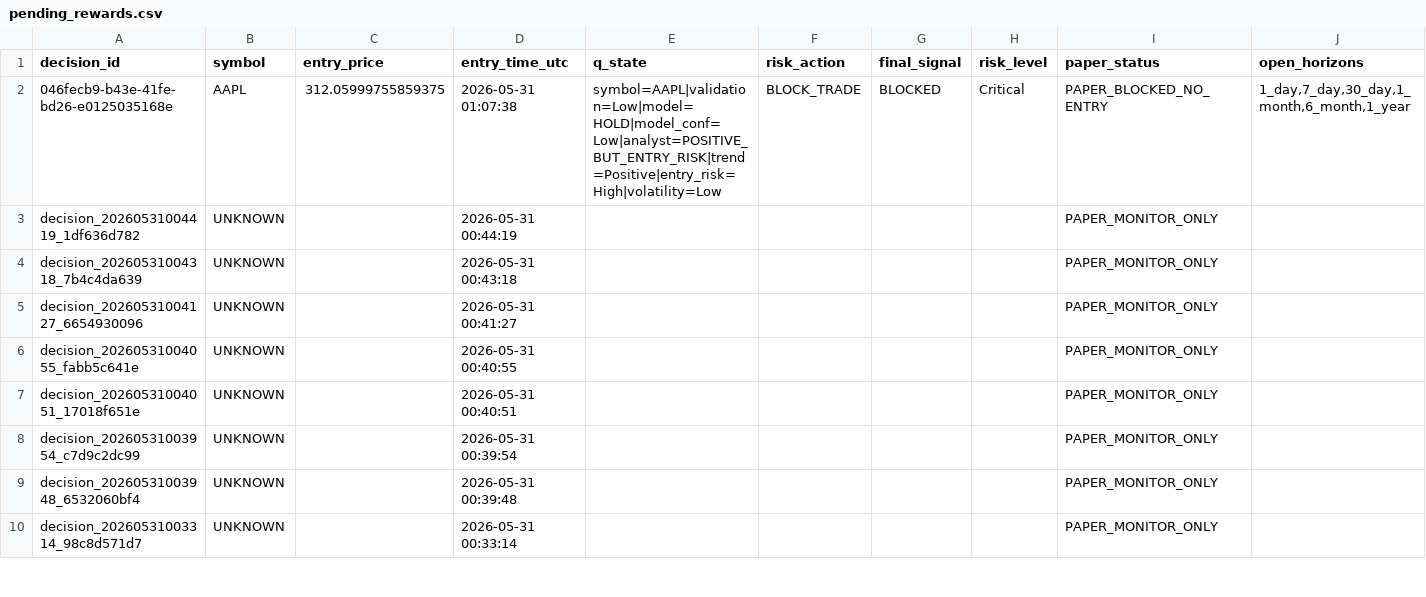
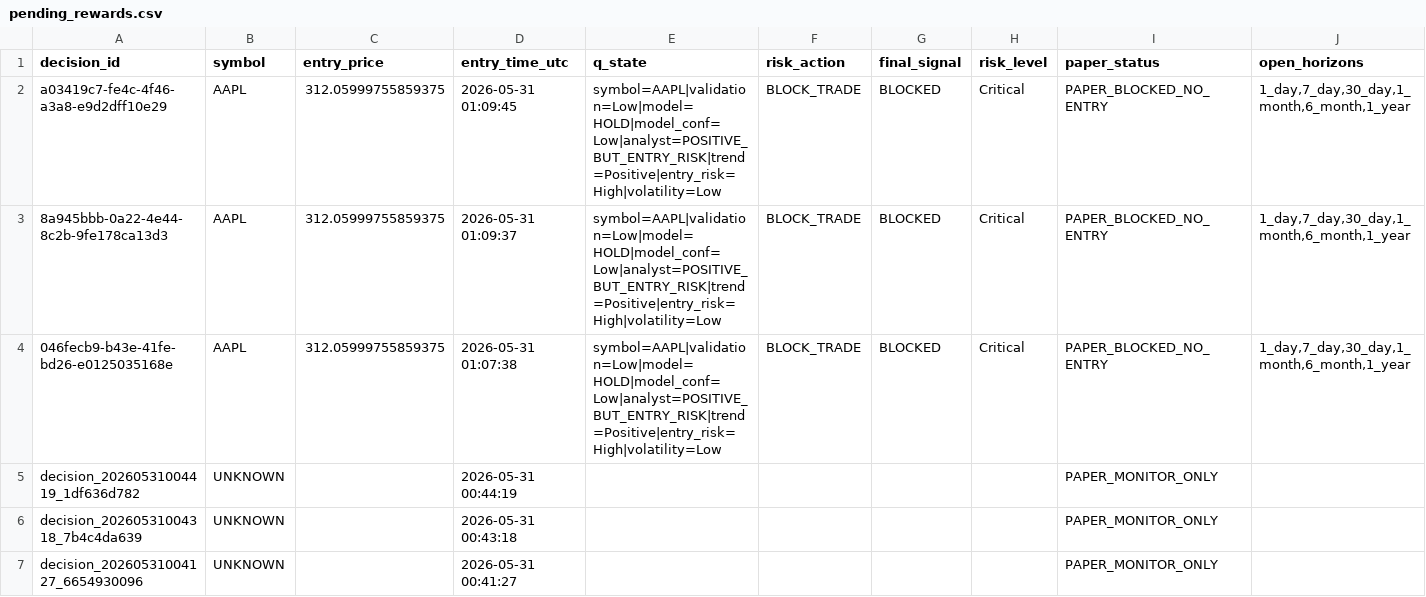
Before and after one commit to jasonkong65/Real-Time-Human-in-the-Loop-Multi-Agent-Trading-System, a CSV file: data/pending_rewards.csv, drawn as a sheet; only a part is shown; the shorter side is filled out with more unchanged rows; rows hold the shown columns only; the diff names each change by its address in the sheet, - before the commit and + after, or states it on an @@ line.

Commit message:
new data

```diff
--- a/data/pending_rewards.csv
+++ b/data/pending_rewards.csv
+row 2: a03419c7-fe4c-4f46-a3a8-e9d2dff10e29 | AAPL | 312.05999755859375 | 2026-05-31 01:09:45 | symbol=AAPL|validation=Low|model=HOLD|model_conf=Low|analyst=POSITIVE_BUT_ENTRY_RISK|trend=Positive|entry_risk=High|volatility=Low | BLOCK_TRADE | BLOCKED | Critical | PAPER_BLOCKED_NO_ENTRY | 1_day,7_day,30_day,1_month,6_month,1_year
+row 3: 8a945bbb-0a22-4e44-8c2b-9fe178ca13d3 | AAPL | 312.05999755859375 | 2026-05-31 01:09:37 | symbol=AAPL|validation=Low|model=HOLD|model_conf=Low|analyst=POSITIVE_BUT_ENTRY_RISK|trend=Positive|entry_risk=High|volatility=Low | BLOCK_TRADE | BLOCKED | Critical | PAPER_BLOCKED_NO_ENTRY | 1_day,7_day,30_day,1_month,6_month,1_year
```
